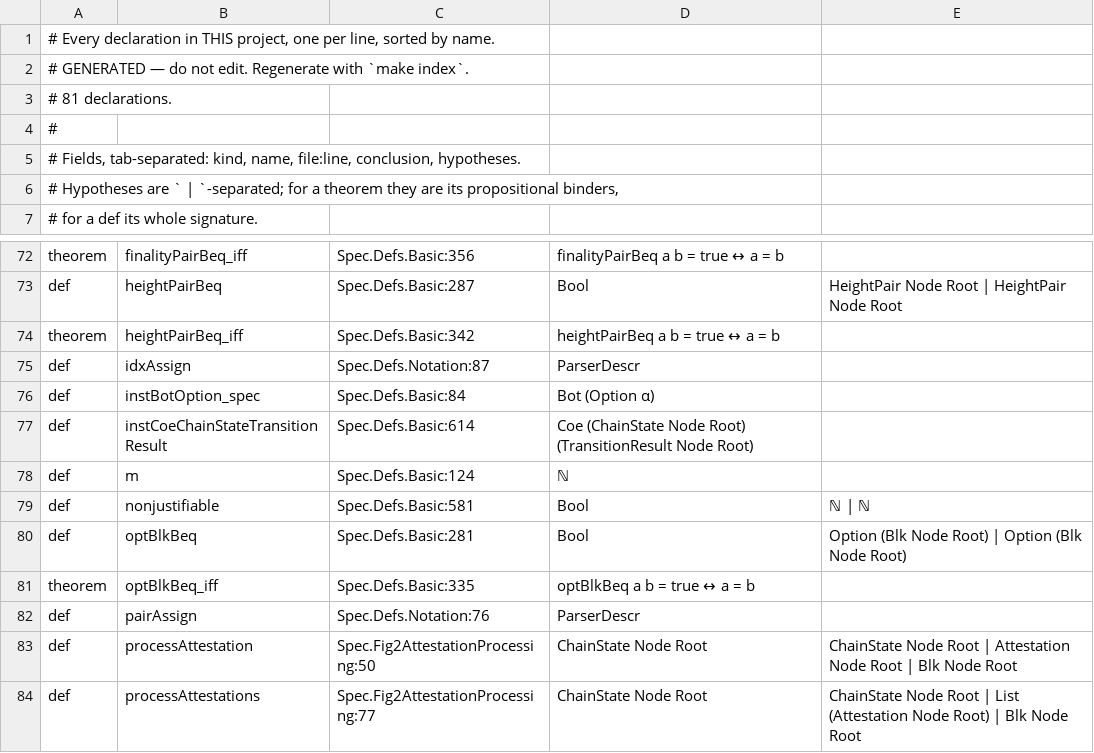
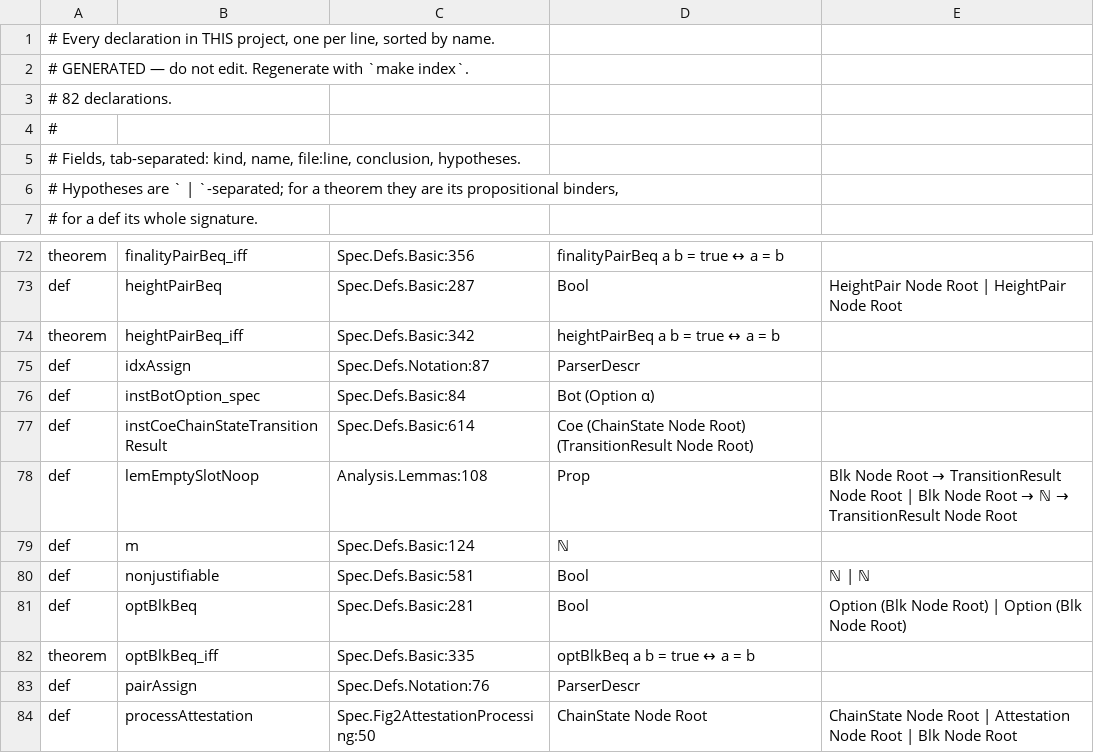
Before and after one commit to saltiniroberto/decoupled-consensus-lean, a TSV file: INDEX.tsv, drawn as a sheet; only a part is shown, gaps mark what is left out; the shorter side is filled out with more unchanged rows.

```diff
--- a/INDEX.tsv
+++ b/INDEX.tsv
@@ -2,3 +2,3 @@
 # GENERATED — do not edit. Regenerate with `make index`.
-# 81 declarations.
+# 82 declarations.
 #
@@ -77,2 +77,3 @@ def	instBotOption_spec	Spec.Defs.Basic:84	Bot (Option α)
 def	instCoeChainStateTransitionResult	Spec.Defs.Basic:614	Coe (ChainState Node Root) (TransitionResult Node Root)	
+def	lemEmptySlotNoop	Analysis.Lemmas:108	Prop	Blk Node Root → TransitionResult Node Root | Blk Node Root → ℕ → TransitionResult Node Root
 def	m	Spec.Defs.Basic:124	ℕ	
```
Also changed, not shown: 3 other files.
